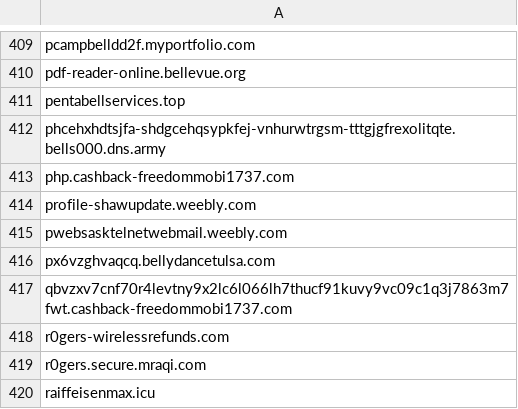
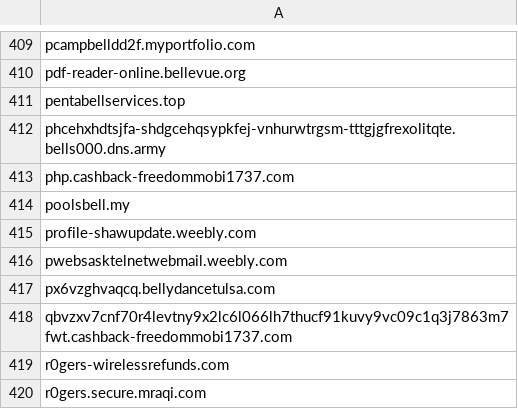
Before and after one commit to Phishcan/phishcan-data, a CSV file: api/utilities/comprehensive_utilities_phishing_domains.csv, drawn as a sheet; only a part is shown, gaps mark what is left out; the shorter side is filled out with more unchanged rows.

Commit message:
Update phishing + investor alerts - 2025-09-27_22-58-04

```diff
--- a/api/utilities/comprehensive_utilities_phishing_domains.csv
+++ b/api/utilities/comprehensive_utilities_phishing_domains.csv
@@ -413,2 +413,3 @@ phcehxhdtsjfa-shdgcehqsypkfej-vnhurwtrgsm-tttgjgfrexolitqte.bells000.dns.army
 php.cashback-freedommobi1737.com
+poolsbell.my
 profile-shawupdate.weebly.com
```
Also changed, not shown: 5 other files.
